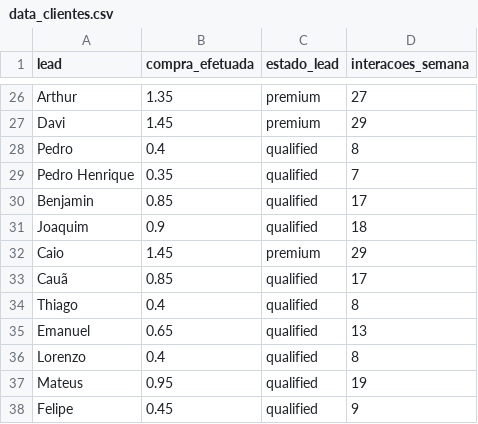
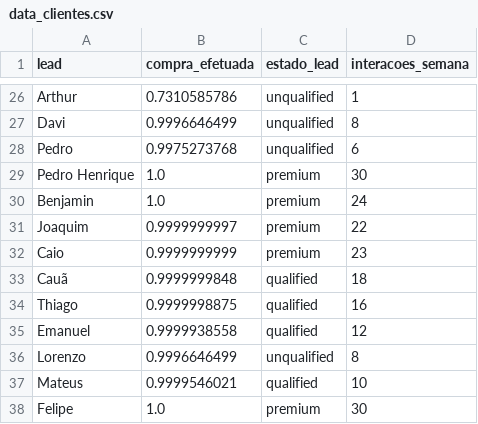
Before and after one commit to DrSphinx/movielens, a CSV file: data_clientes.csv, drawn as a sheet; only a part is shown, gaps mark what is left out; the diff covers the shown part only; the diff names each change by its address in the sheet, - before the commit and + after, or states it on an @@ line.

```diff
--- a/data_clientes.csv
+++ b/data_clientes.csv
-B26 (compra_efetuada): 1.35
+B26 (compra_efetuada): 0.7310585786
-C26:C27 (estado_lead): premium
+C26:C27 (estado_lead): unqualified
-D26 (interacoes_semana): 27
+D26 (interacoes_semana): 1
-B27 (compra_efetuada): 1.45
+B27 (compra_efetuada): 0.9996646499
-D27 (interacoes_semana): 29
+D27 (interacoes_semana): 8
-B28 (compra_efetuada): 0.4
+B28 (compra_efetuada): 0.9975273768
-C28 (estado_lead): qualified
+C28 (estado_lead): unqualified
-D28 (interacoes_semana): 8
+D28 (interacoes_semana): 6
-B29 (compra_efetuada): 0.35
+B29 (compra_efetuada): 1.0
-C29:C31 (estado_lead): qualified
+C29:C31 (estado_lead): premium
-D29 (interacoes_semana): 7
+D29 (interacoes_semana): 30
-B30 (compra_efetuada): 0.85
+B30 (compra_efetuada): 1.0
-D30 (interacoes_semana): 17
+D30 (interacoes_semana): 24
-B31 (compra_efetuada): 0.9
+B31 (compra_efetuada): 0.9999999997
-D31 (interacoes_semana): 18
+D31 (interacoes_semana): 22
-B32 (compra_efetuada): 1.45
+B32 (compra_efetuada): 0.9999999999
-D32 (interacoes_semana): 29
+D32 (interacoes_semana): 23
-B33 (compra_efetuada): 0.85
+B33 (compra_efetuada): 0.9999999848
-D33 (interacoes_semana): 17
+D33 (interacoes_semana): 18
-B34 (compra_efetuada): 0.4
+B34 (compra_efetuada): 0.9999998875
-D34 (interacoes_semana): 8
+D34 (interacoes_semana): 16
-B35 (compra_efetuada): 0.65
+B35 (compra_efetuada): 0.9999938558
-D35 (interacoes_semana): 13
+D35 (interacoes_semana): 12
-B36 (compra_efetuada): 0.4
+B36 (compra_efetuada): 0.9996646499
-C36 (estado_lead): qualified
+C36 (estado_lead): unqualified
-B37 (compra_efetuada): 0.95
+B37 (compra_efetuada): 0.9999546021
-D37 (interacoes_semana): 19
+D37 (interacoes_semana): 10
-B38 (compra_efetuada): 0.45
+B38 (compra_efetuada): 1.0
-C38 (estado_lead): qualified
+C38 (estado_lead): premium
-D38 (interacoes_semana): 9
+D38 (interacoes_semana): 30
```
Also changed, not shown: 99 edited cells elsewhere in this file.
